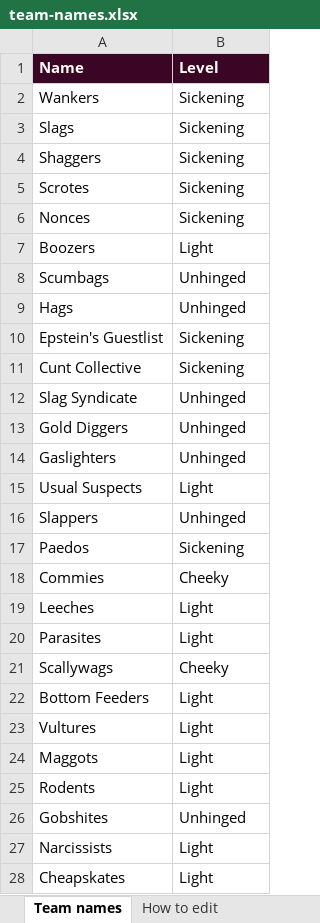
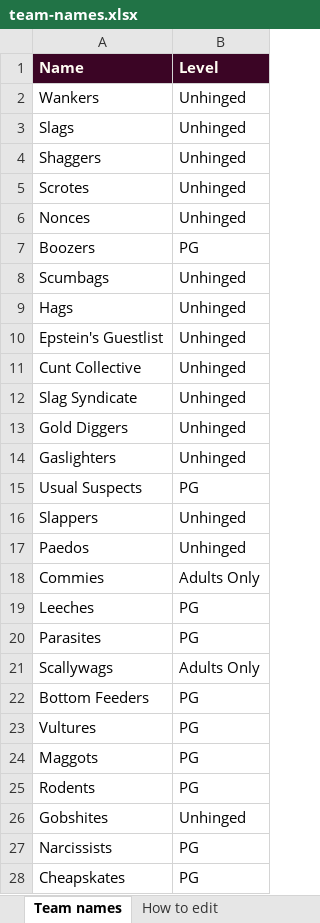
Before and after one commit to Jessica310797/Whatyousayin, an Excel workbook: team-names.xlsx, sheet Team names, drawn as a sheet; only a part is shown; values as stored, in another font and other column widths than the file's, no borders; the diff covers the shown part only; the diff names each change by its address in the sheet, - before the commit and + after, or states it on an @@ line.

Commit message:
Switch to PG, Adults Only and Unhinged

```diff
--- a/team-names.xlsx (sheet Team names)
+++ b/team-names.xlsx (sheet Team names)
-B2:B6 (Level): Sickening
+B2:B6 (Level): Unhinged
-B7 (Level): Light
+B7 (Level): PG
-B10:B11 (Level): Sickening
+B10:B11 (Level): Unhinged
-B15 (Level): Light
+B15 (Level): PG
-B17 (Level): Sickening
+B17 (Level): Unhinged
-B18 (Level): Cheeky
+B18 (Level): Adults Only
-B19:B20 (Level): Light
+B19:B20 (Level): PG
-B21 (Level): Cheeky
+B21 (Level): Adults Only
-B22:B25 (Level): Light
+B22:B25 (Level): PG
-B27:B28 (Level): Light
+B27:B28 (Level): PG
```
Also changed, not shown: 9 edited cells elsewhere in this sheet, sheet How to edit, 4 other files.
